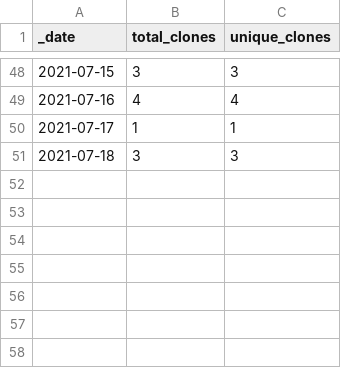
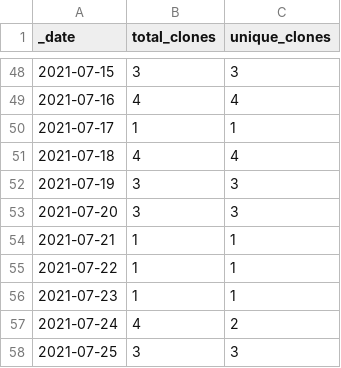
Before and after one commit to 0m4r/MMM-SoccerLiveScore, a CSV file: traffic/clones.csv, drawn as a sheet; only a part is shown, gaps mark what is left out.

Commit message:
GitHub traffic

```diff
--- a/traffic/clones.csv
+++ b/traffic/clones.csv
@@ -50,2 +50,9 @@ _date,total_clones,unique_clones
 2021-07-17,1,1
-2021-07-18,3,3
+2021-07-18,4,4
+2021-07-19,3,3
+2021-07-20,3,3
+2021-07-21,1,1
+2021-07-22,1,1
+2021-07-23,1,1
+2021-07-24,4,2
+2021-07-25,3,3
```
Also changed, not shown: traffic/views.csv, 1 other file.
